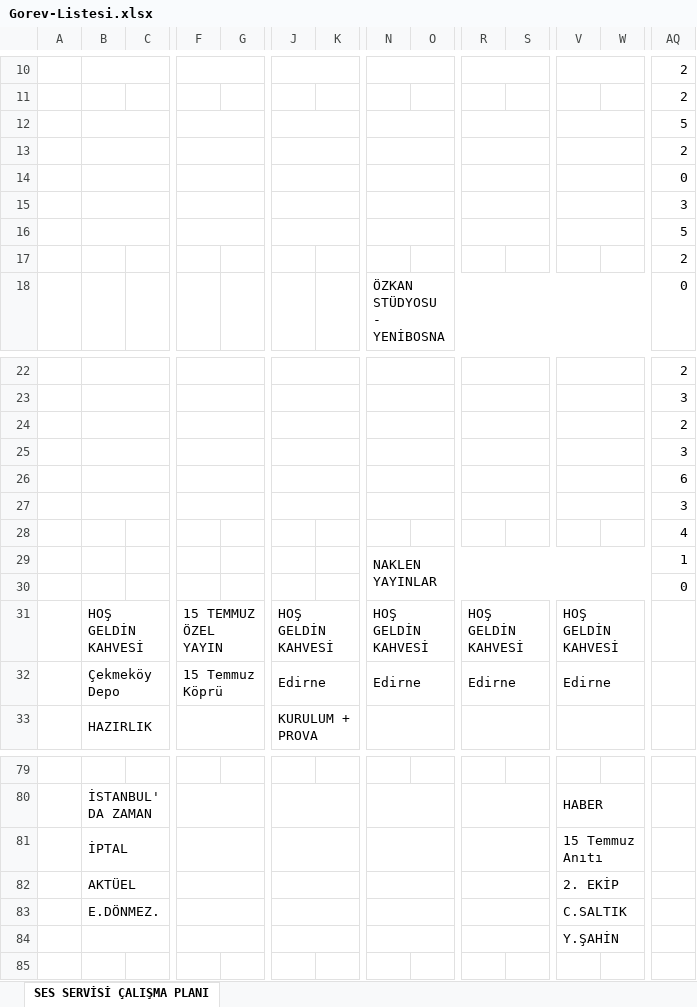
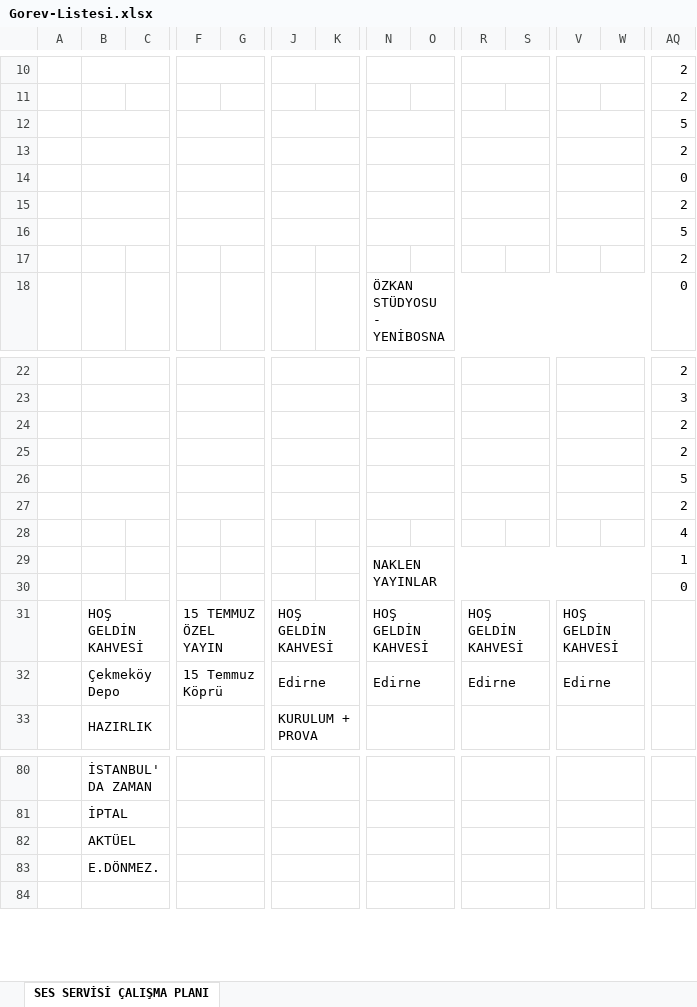
Before and after one commit to sesservisi/ses, an Excel workbook: Gorev-Listesi.xlsx, sheet SES SERVİSİ ÇALIŞMA PLANI, drawn as a sheet; only a part is shown, gaps mark what is left out; values as stored, in another font and other column widths than the file's, no cell formats; removed rows and columns are numbered as before the commit, all else as after; rows hold the shown columns only; the diff covers the shown part only; the diff names each change by its address in the sheet, - before the commit and + after, or states it on an @@ line.

```diff
--- a/Gorev-Listesi.xlsx (sheet SES SERVİSİ ÇALIŞMA PLANI)
+++ b/Gorev-Listesi.xlsx (sheet SES SERVİSİ ÇALIŞMA PLANI)
-AQ15: 3
+AQ15: 2
-AQ25: 3
+AQ25: 2
-AQ26: 6
+AQ26: 5
-AQ27: 3
+AQ27: 2
-B80: (empty)
+B80: İSTANBUL'DA ZAMAN
+B80:C80 merged
+F80:G80 merged
+J80:K80 merged
+N80:O80 merged
+R80:S80 merged
+V80:W80 merged
-row 80:  | İSTANBUL'DA ZAMAN |  |  |  |  |  |  |  |  |  | HABER
-V81: 15 Temmuz Anıtı
+V81: (empty)
-V82: 2. EKİP
+V82: (empty)
-V83: C.SALTIK
+V83: (empty)
-row 84:  |  |  |  |  |  |  |  |  |  |  | Y.ŞAHİN
+B84:D84 merged
+F84:H84 merged
+J84:L84 merged
+N84:P84 merged
+R84:T84 merged
+V84:X84 merged
```
Also changed, not shown: 11 added rows, 9 removed rows, 20 edited cells and merged cells elsewhere in this sheet, cell formats.
